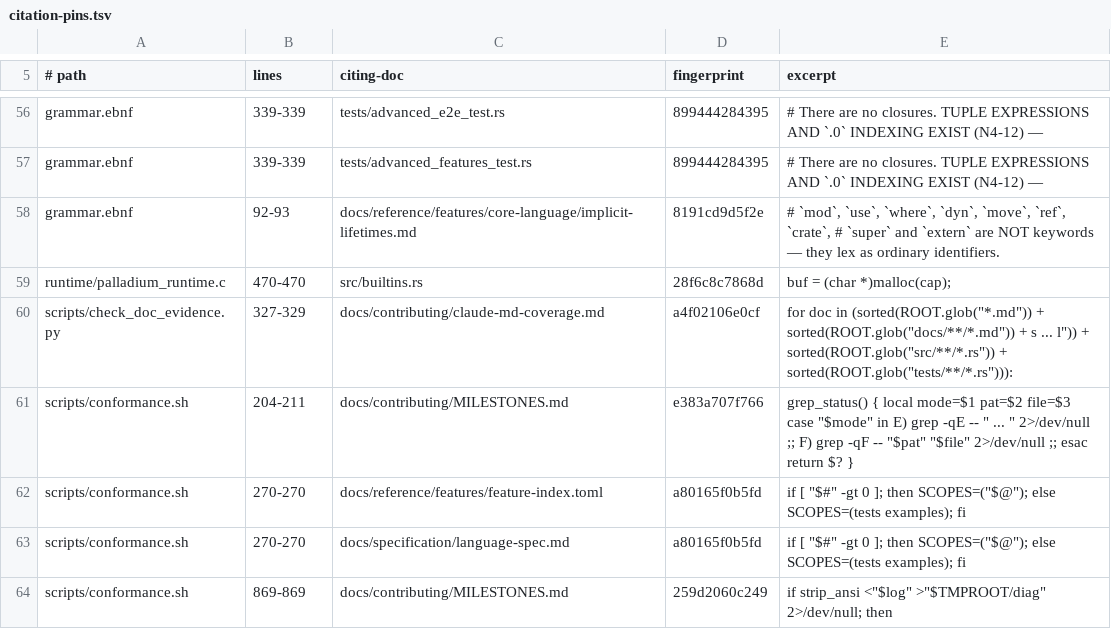
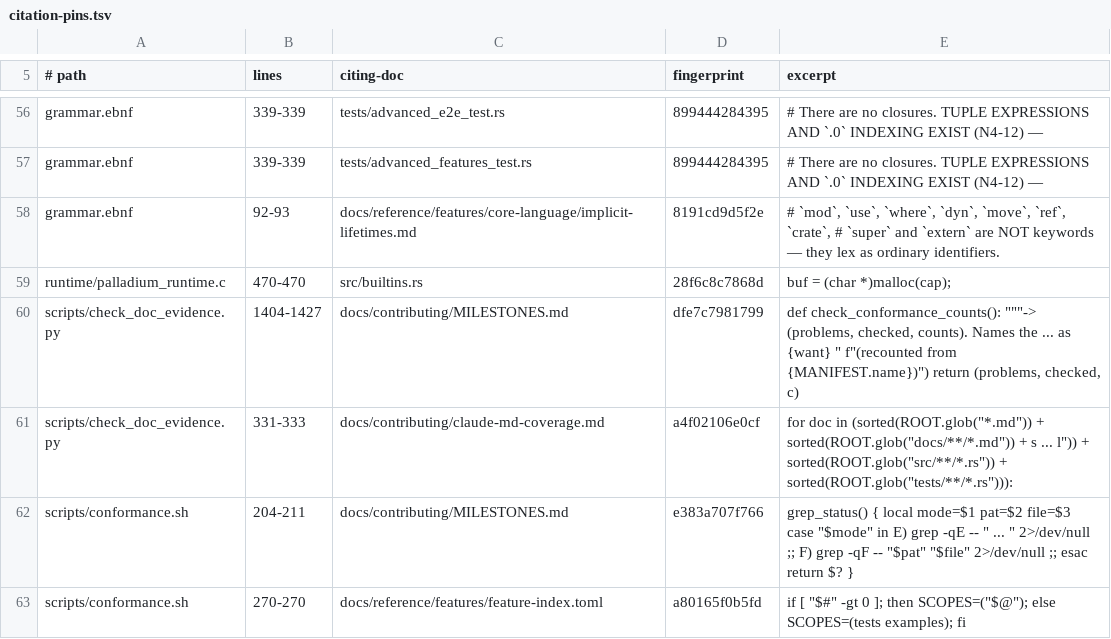
Before and after one commit to labforadvancedstudy/palladium-a, a TSV file: docs/citation-pins.tsv, drawn as a sheet; only a part is shown, gaps mark what is left out; the shorter side is filled out with more unchanged rows.

```diff
--- a/docs/citation-pins.tsv
+++ b/docs/citation-pins.tsv
@@ -59,3 +59,4 @@ grammar.ebnf	92-93	docs/reference/features/core-language/implicit-lifetimes.md	8
 runtime/palladium_runtime.c	470-470	src/builtins.rs	28f6c8c7868d	buf = (char *)malloc(cap);
-scripts/check_doc_evidence.py	327-329	docs/contributing/claude-md-coverage.md	a4f02106e0cf	for doc in (sorted(ROOT.glob("*.md")) + sorted(ROOT.glob("docs/**/*.md")) + s ... l")) + sorted(ROOT.glob("src/**/*.rs")) + sorted(ROOT.glob("tests/**/*.rs"))):
+scripts/check_doc_evidence.py	1404-1427	docs/contributing/MILESTONES.md	dfe7c7981799	def check_conformance_counts(): """-> (problems, checked, counts). Names the  ... as {want} " f"(recounted from {MANIFEST.name})") return (problems, checked, c)
+scripts/check_doc_evidence.py	331-333	docs/contributing/claude-md-coverage.md	a4f02106e0cf	for doc in (sorted(ROOT.glob("*.md")) + sorted(ROOT.glob("docs/**/*.md")) + s ... l")) + sorted(ROOT.glob("src/**/*.rs")) + sorted(ROOT.glob("tests/**/*.rs"))):
 scripts/conformance.sh	204-211	docs/contributing/MILESTONES.md	e383a707f766	grep_status() { local mode=$1 pat=$2 file=$3 case "$mode" in E) grep -qE -- " ... " 2>/dev/null ;; F) grep -qF -- "$pat" "$file" 2>/dev/null ;; esac return $? }
```
Also changed, not shown: 5 other files.
